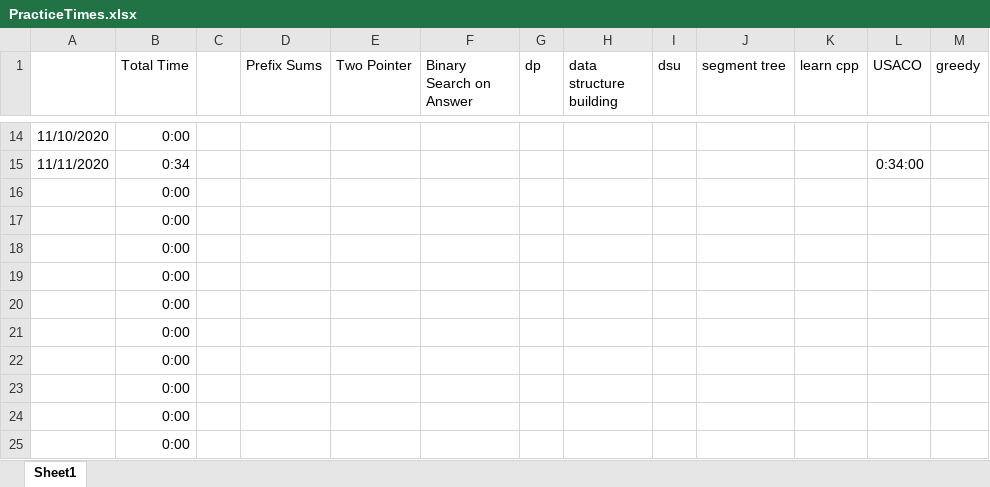
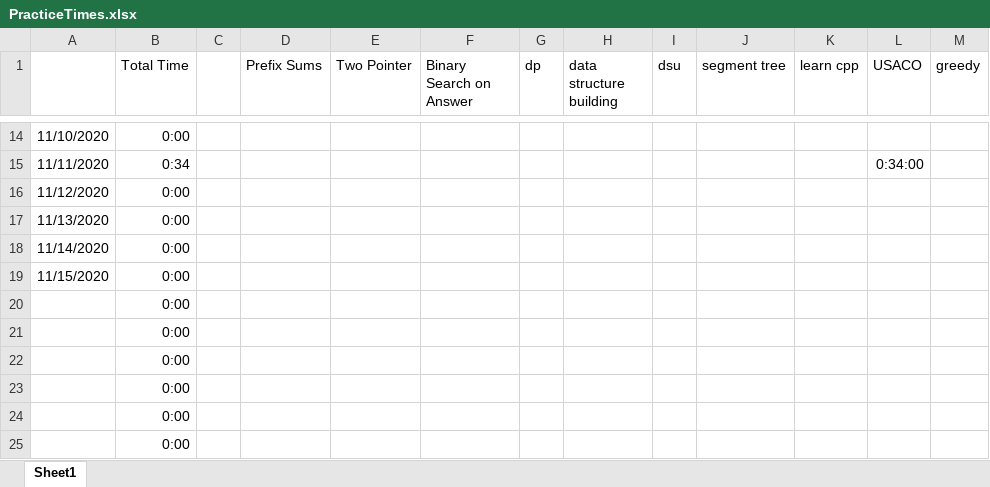
Before and after one commit to feverdreme/cp, an Excel workbook: PracticeTimes.xlsx, sheet Sheet1, drawn as a sheet; only a part is shown, gaps mark what is left out; values as stored, in another font and other column widths than the file's, no borders; conditional formats not drawn; the diff names each change by its address in the sheet, - before the commit and + after, or states it on an @@ line.

Commit message:
st

```diff
--- a/PracticeTimes.xlsx (sheet Sheet1)
+++ b/PracticeTimes.xlsx (sheet Sheet1)
-A16: (empty)
+A16: 11/12/2020
-A17: (empty)
+A17: 11/13/2020
-A18: (empty)
+A18: 11/14/2020
-A19: (empty)
+A19: 11/15/2020
```
